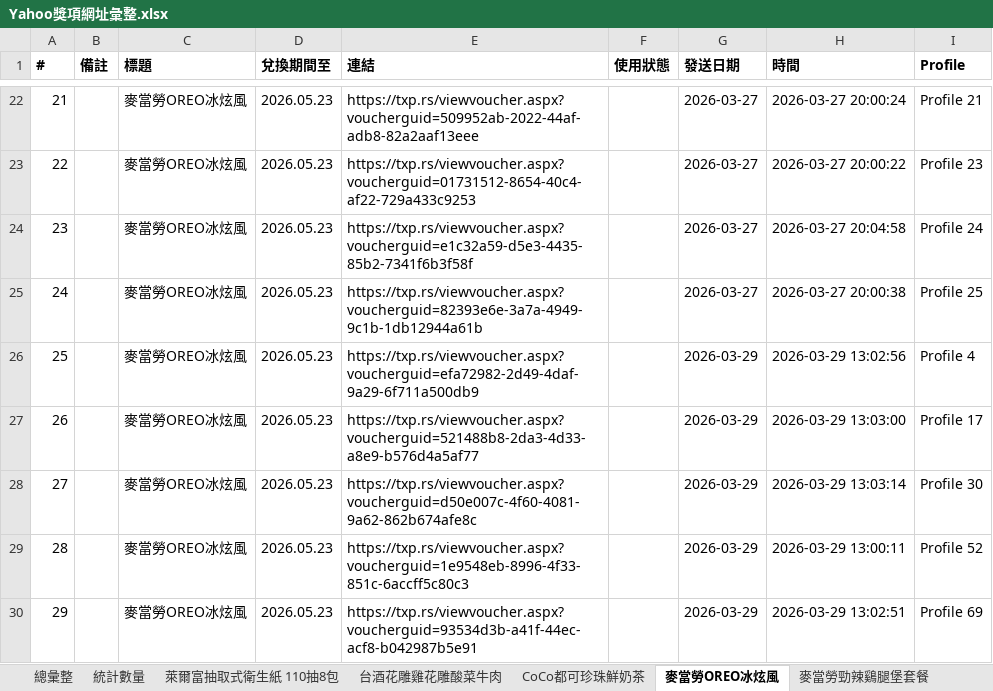
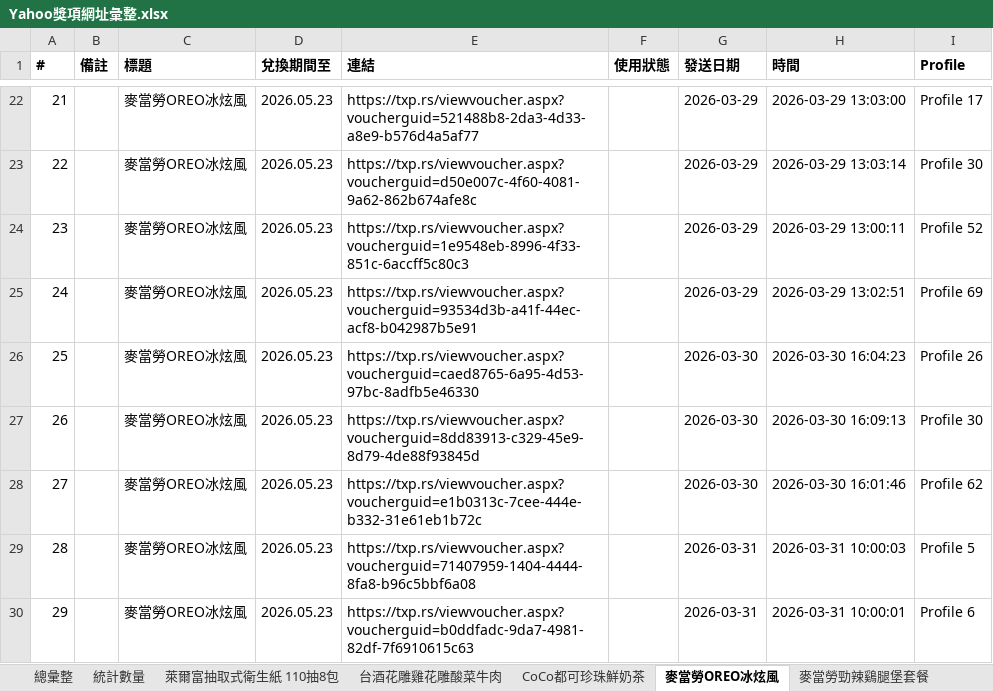
Before and after one commit to cjp6ejo3/allmysteven, an Excel workbook: 0331/Yahoo獎項網址彙整.xlsx, sheet 麥當勞OREO冰炫風, drawn as a sheet; only a part is shown, gaps mark what is left out; values as stored, in another font and other column widths than the file's, no borders; the diff covers the shown part only; the diff names each change by its address in the sheet, - before the commit and + after, or states it on an @@ line.

```diff
--- a/0331/Yahoo獎項網址彙整.xlsx (sheet 麥當勞OREO冰炫風)
+++ b/0331/Yahoo獎項網址彙整.xlsx (sheet 麥當勞OREO冰炫風)
-E22 (連結): https://txp.rs/viewvoucher.aspx?voucherguid=509952ab-2022-44af-adb8-82a2aaf13eee
+E22 (連結): https://txp.rs/viewvoucher.aspx?voucherguid=521488b8-2da3-4d33-a8e9-b576d4a5af77
-G22:G25 (發送日期): 2026-03-27
+G22:G25 (發送日期): 2026-03-29
-H22 (時間): 2026-03-27 20:00:24
+H22 (時間): 2026-03-29 13:03:00
-I22 (Profile): Profile 21
+I22 (Profile): Profile 17
-E23 (連結): https://txp.rs/viewvoucher.aspx?voucherguid=01731512-8654-40c4-af22-729a433c9253
+E23 (連結): https://txp.rs/viewvoucher.aspx?voucherguid=d50e007c-4f60-4081-9a62-862b674afe8c
-H23 (時間): 2026-03-27 20:00:22
+H23 (時間): 2026-03-29 13:03:14
-I23 (Profile): Profile 23
+I23 (Profile): Profile 30
-E24 (連結): https://txp.rs/viewvoucher.aspx?voucherguid=e1c32a59-d5e3-4435-85b2-7341f6b3f58f
+E24 (連結): https://txp.rs/viewvoucher.aspx?voucherguid=1e9548eb-8996-4f33-851c-6accff5c80c3
-H24 (時間): 2026-03-27 20:04:58
+H24 (時間): 2026-03-29 13:00:11
-I24 (Profile): Profile 24
+I24 (Profile): Profile 52
-E25 (連結): https://txp.rs/viewvoucher.aspx?voucherguid=82393e6e-3a7a-4949-9c1b-1db12944a61b
+E25 (連結): https://txp.rs/viewvoucher.aspx?voucherguid=93534d3b-a41f-44ec-acf8-b042987b5e91
-H25 (時間): 2026-03-27 20:00:38
+H25 (時間): 2026-03-29 13:02:51
-I25 (Profile): Profile 25
+I25 (Profile): Profile 69
-E26 (連結): https://txp.rs/viewvoucher.aspx?voucherguid=efa72982-2d49-4daf-9a29-6f711a500db9
+E26 (連結): https://txp.rs/viewvoucher.aspx?voucherguid=caed8765-6a95-4d53-97bc-8adfb5e46330
-G26:G28 (發送日期): 2026-03-29
+G26:G28 (發送日期): 2026-03-30
-H26 (時間): 2026-03-29 13:02:56
+H26 (時間): 2026-03-30 16:04:23
-I26 (Profile): Profile 4
+I26 (Profile): Profile 26
-E27 (連結): https://txp.rs/viewvoucher.aspx?voucherguid=521488b8-2da3-4d33-a8e9-b576d4a5af77
+E27 (連結): https://txp.rs/viewvoucher.aspx?voucherguid=8dd83913-c329-45e9-8d79-4de88f93845d
-H27 (時間): 2026-03-29 13:03:00
+H27 (時間): 2026-03-30 16:09:13
-I27 (Profile): Profile 17
+I27 (Profile): Profile 30
-E28 (連結): https://txp.rs/viewvoucher.aspx?voucherguid=d50e007c-4f60-4081-9a62-862b674afe8c
+E28 (連結): https://txp.rs/viewvoucher.aspx?voucherguid=e1b0313c-7cee-444e-b332-31e61eb1b72c
-H28 (時間): 2026-03-29 13:03:14
+H28 (時間): 2026-03-30 16:01:46
-I28 (Profile): Profile 30
+I28 (Profile): Profile 62
-E29 (連結): https://txp.rs/viewvoucher.aspx?voucherguid=1e9548eb-8996-4f33-851c-6accff5c80c3
+E29 (連結): https://txp.rs/viewvoucher.aspx?voucherguid=71407959-1404-4444-8fa8-b96c5bbf6a08
-G29:G30 (發送日期): 2026-03-29
+G29:G30 (發送日期): 2026-03-31
-H29 (時間): 2026-03-29 13:00:11
+H29 (時間): 2026-03-31 10:00:03
-I29 (Profile): Profile 52
+I29 (Profile): Profile 5
-E30 (連結): https://txp.rs/viewvoucher.aspx?voucherguid=93534d3b-a41f-44ec-acf8-b042987b5e91
+E30 (連結): https://txp.rs/viewvoucher.aspx?voucherguid=b0ddfadc-9da7-4981-82df-7f6910615c63
-H30 (時間): 2026-03-29 13:02:51
+H30 (時間): 2026-03-31 10:00:01
-I30 (Profile): Profile 69
+I30 (Profile): Profile 6
```
Also changed, not shown: 470 edited cells elsewhere in this sheet, sheet 總彙整, sheet 統計數量, Yahoo獎項網址彙整.xlsx, 5 other files.
